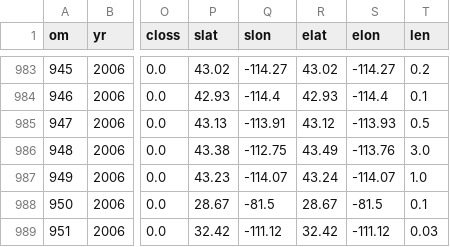
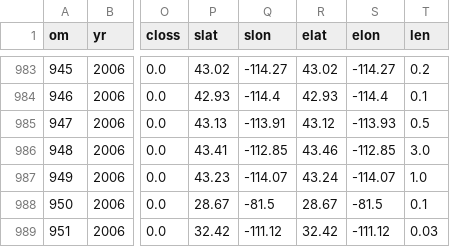
Before and after one commit to pmarshwx/severe-weather-database, a CSV file: database/torn/2006-torn.csv, drawn as a sheet; only a part is shown, gaps mark what is left out; the diff names each change by its address in the sheet, - before the commit and + after, or states it on an @@ line.

Commit message:
Update tornado on 04 October 2006
From email:

I dug through the corresponding .csv files, and found the culprit.  The 2005-2006_torn.csv lists several tornadoes that happened in southern Idaho on October 4th 2006.  By comparing to StormData reports - I can see what the problem is:

The .csv file has a tornado (#948 for the year) that starts at 43.38N/112.75W and ends at 43.49N/113.76W.  But it lists the length as 3 miles.  If it goes over 1 degree of longitude, it's going to be much longer than 3 miles!  And going from 112.75 to 113.76W  would mean the storm would be going WEST over 40 miles - which would be VERY unusual.

The StormData info for this one is a bit confusing - because it is from two entries because the tornado crossed over a county boundary, but the combined stop/start of the two separate StormData entries would be:  43.41N/112.85W to 43.46N/112.85W.  That's much closer to 3 miles.  There were 4 other tornadoes in southern Idaho that day - and they all seem to correspond to the other entries in the csv and shapefile - so I am pretty confident that the lat/lon on this entry just got messed up somehow.

So, in my mind, if somebody could correct the entry in the .csv and shapefiles for that tornado on 10/04/2006 to have a start/end of 43.41N/112.85W --> 43.46N/112.85W, that would be great!

```diff
--- a/database/torn/2006-torn.csv
+++ b/database/torn/2006-torn.csv
-P986 (slat): 43.38
+P986 (slat): 43.41
-Q986 (slon): -112.75
+Q986 (slon): -112.85
-R986 (elat): 43.49
+R986 (elat): 43.46
-S986 (elon): -113.76
+S986 (elon): -112.85
```
